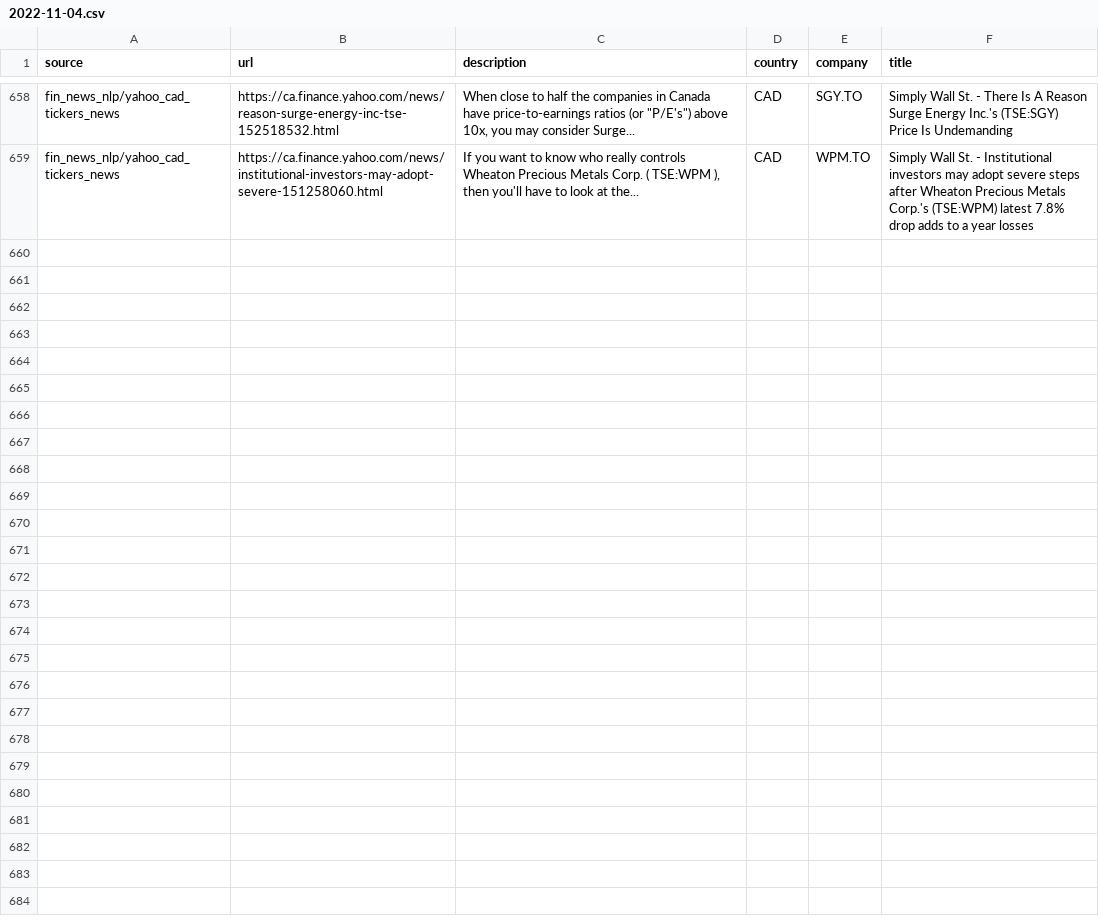
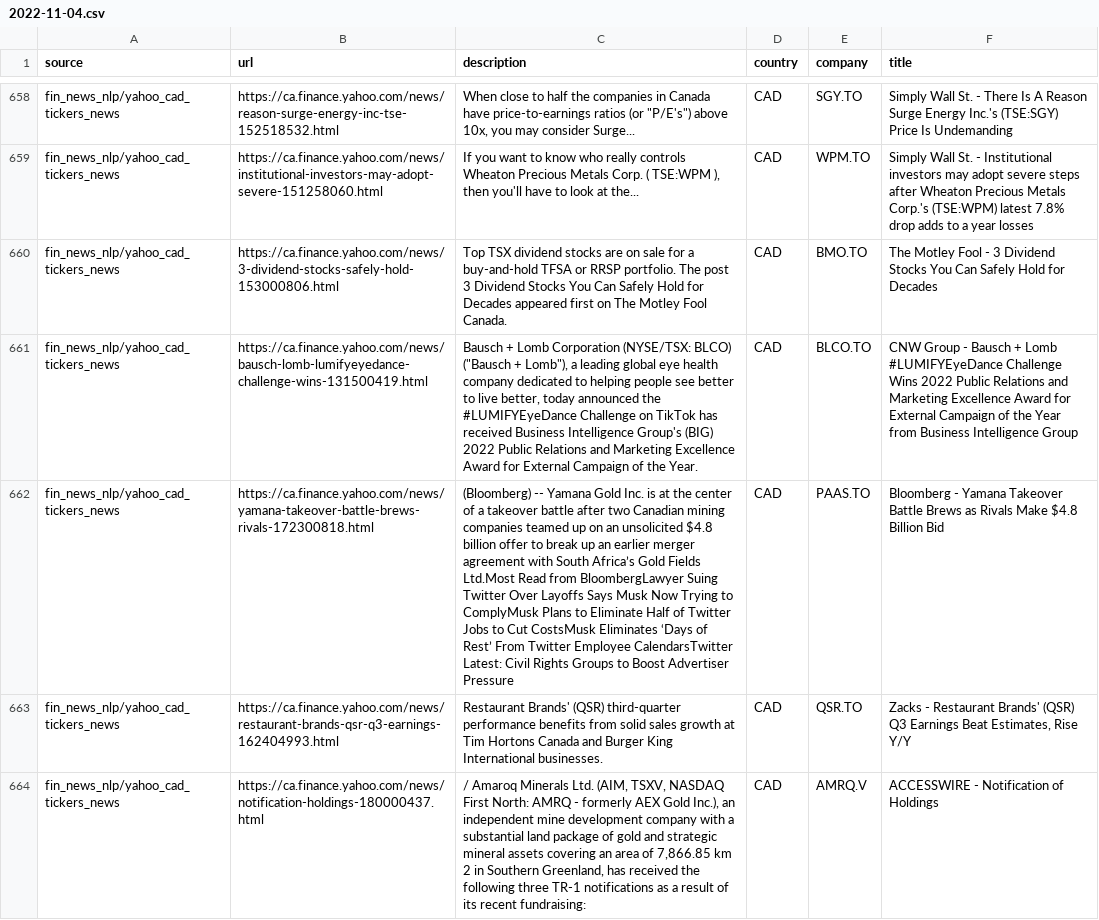
Before and after one commit to dli-invest/reccomendation-engine, a CSV file: ref/training/2022-11-04.csv, drawn as a sheet; only a part is shown, gaps mark what is left out; the diff names each change by its address in the sheet, - before the commit and + after, or states it on an @@ line.

```diff
--- a/ref/training/2022-11-04.csv
+++ b/ref/training/2022-11-04.csv
+row 660: fin_news_nlp/yahoo_cad_tickers_news | https://ca.finance.yahoo.com/news/3-dividend-stocks-safely-hold-153000806.html | Top TSX dividend stocks are on sale for a buy-and-hold TFSA or RRSP portfolio. The post 3 Dividend Stocks You Can Safely Hold for Decades appeared first on The Motley Fool Canada. | CAD | BMO.TO | The Motley Fool - 3 Dividend Stocks You Can Safely Hold for Decades
+row 661: fin_news_nlp/yahoo_cad_tickers_news | https://ca.finance.yahoo.com/news/bausch-lomb-lumifyeyedance-challenge-wins-131500419.html | Bausch + Lomb Corporation (NYSE/TSX: BLCO) ("Bausch + Lomb"), a leading global eye health company dedicated to helping people see better to live better, today announced the #LUMIFYEyeDance Challenge on TikTok has received Business Intelligence Group's (BIG) 2022 Public Relations and Marketing Excellence Award for External Campaign of the Year. | CAD | BLCO.TO | CNW Group - Bausch + Lomb #LUMIFYEyeDance Challenge Wins 2022 Public Relations and Marketing Excellence Award for External Campaign of the Year from Business Intelligence Group
+row 662: fin_news_nlp/yahoo_cad_tickers_news | https://ca.finance.yahoo.com/news/yamana-takeover-battle-brews-rivals-172300818.html | (Bloomberg) -- Yamana Gold Inc. is at the center of a takeover battle after two Canadian mining companies teamed up on an unsolicited $4.8 billion offer to break up an earlier merger agreement with South Africa’s Gold Fields Ltd.Most Read from BloombergLawyer Suing Twitter Over Layoffs Says Musk Now Trying to ComplyMusk Plans to Eliminate Half of Twitter Jobs to Cut CostsMusk Eliminates ‘Days of Rest’ From Twitter Employee CalendarsTwitter Latest: Civil Rights Groups to Boost Advertiser Pressure | CAD | PAAS.TO | Bloomberg - Yamana Takeover Battle Brews as Rivals Make $4.8 Billion Bid
+row 663: fin_news_nlp/yahoo_cad_tickers_news | https://ca.finance.yahoo.com/news/restaurant-brands-qsr-q3-earnings-162404993.html | Restaurant Brands' (QSR) third-quarter performance benefits from solid sales growth at Tim Hortons Canada and Burger King International businesses. | CAD | QSR.TO | Zacks - Restaurant Brands' (QSR) Q3 Earnings Beat Estimates, Rise Y/Y
+row 664: fin_news_nlp/yahoo_cad_tickers_news | https://ca.finance.yahoo.com/news/notification-holdings-180000437.html | / Amaroq Minerals Ltd. (AIM, TSXV, NASDAQ First North: AMRQ - formerly AEX Gold Inc.), an independent mine development company with a substantial land package of gold and strategic mineral assets covering an area of 7,866.85 km 2 in Southern Greenland, has received the following three TR-1 notifications as a result of its recent fundraising: | CAD | AMRQ.V | ACCESSWIRE - Notification of Holdings
```
Also changed, not shown: 1 other file.
